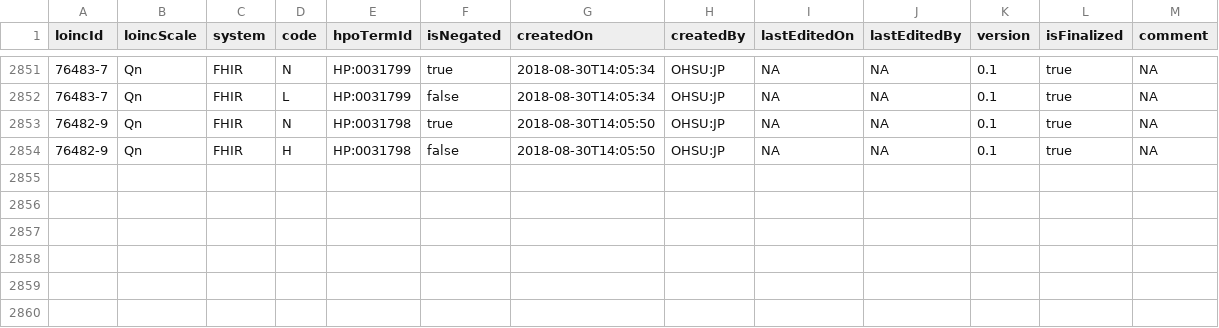
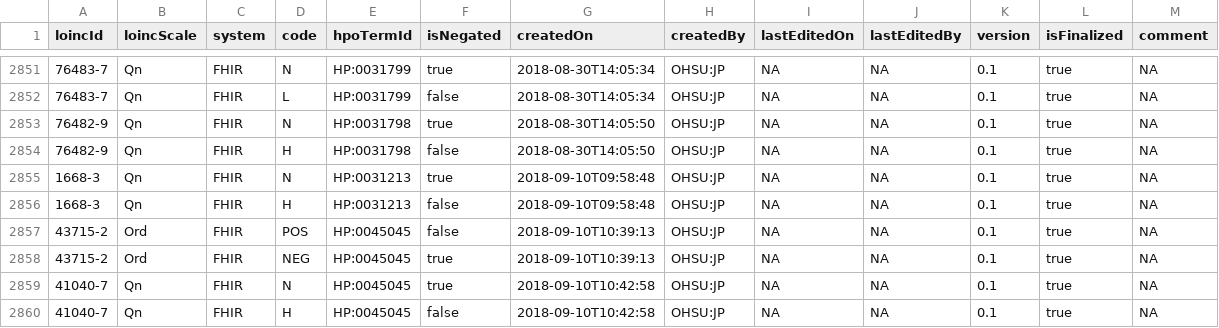
Before and after one commit to TheJacksonLaboratory/loinc2hpoAnnotation, a TSV file: Data/TSVSingleFile/annotations.tsv, drawn as a sheet; only a part is shown, gaps mark what is left out; the diff names each change by its address in the sheet, - before the commit and + after, or states it on an @@ line.

```diff
--- a/Data/TSVSingleFile/annotations.tsv
+++ b/Data/TSVSingleFile/annotations.tsv
+row 2855: 1668-3 | Qn | FHIR | N | HP:0031213 | true | 2018-09-10T09:58:48 | OHSU:JP | NA | NA | 0.1 | true | NA
+row 2856: 1668-3 | Qn | FHIR | H | HP:0031213 | false | 2018-09-10T09:58:48 | OHSU:JP | NA | NA | 0.1 | true | NA
+row 2857: 43715-2 | Ord | FHIR | POS | HP:0045045 | false | 2018-09-10T10:39:13 | OHSU:JP | NA | NA | 0.1 | true | NA
+row 2858: 43715-2 | Ord | FHIR | NEG | HP:0045045 | true | 2018-09-10T10:39:13 | OHSU:JP | NA | NA | 0.1 | true | NA
+row 2859: 41040-7 | Qn | FHIR | N | HP:0045045 | true | 2018-09-10T10:42:58 | OHSU:JP | NA | NA | 0.1 | true | NA
+row 2860: 41040-7 | Qn | FHIR | H | HP:0045045 | false | 2018-09-10T10:42:58 | OHSU:JP | NA | NA | 0.1 | true | NA
```
Also changed, not shown: 1 other file.
